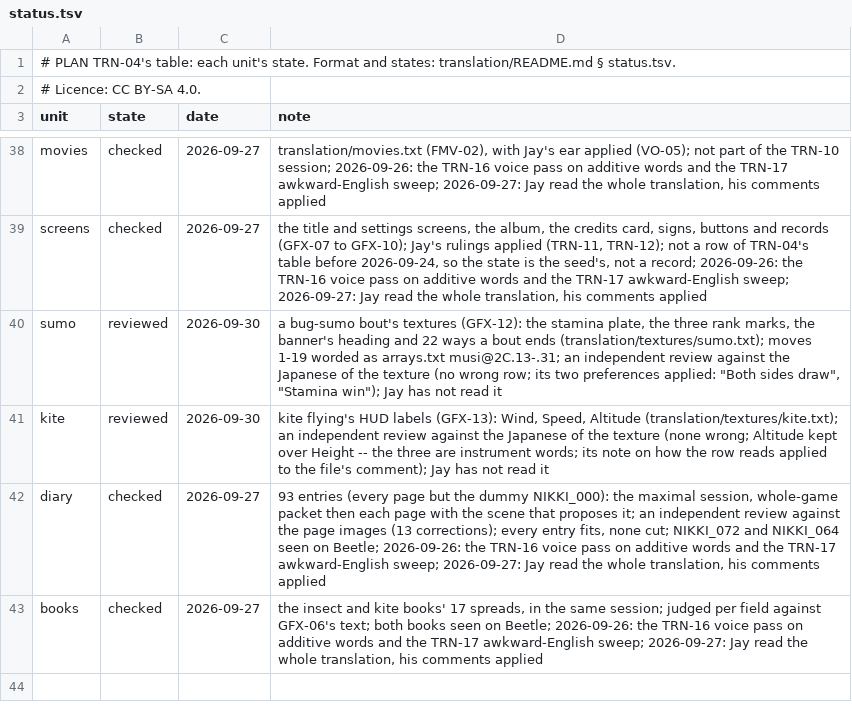
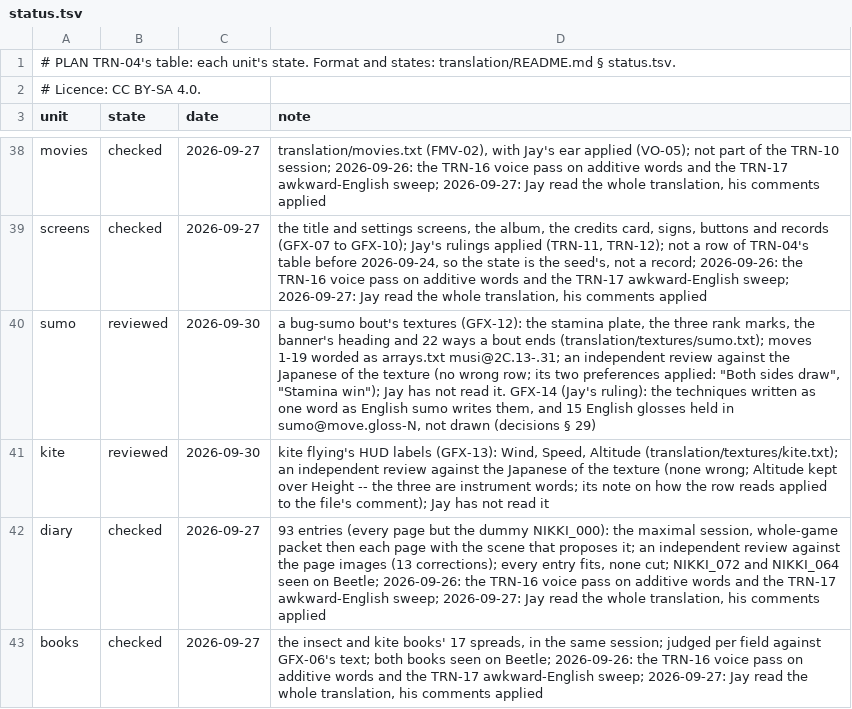
Before and after one commit to jeapostrophe/boku-ps1, a TSV file: translation/status.tsv, drawn as a sheet; only a part is shown, gaps mark what is left out.

```diff
--- a/translation/status.tsv
+++ b/translation/status.tsv
@@ -39,3 +39,3 @@ movies	checked	2026-09-27	translation/movies.txt (FMV-02), with Jay's ear applie
 screens	checked	2026-09-27	the title and settings screens, the album, the credits card, signs, buttons and records (GFX-07 to GFX-10); Jay's rulings applied (TRN-11, TRN-12); not a row of TRN-04's table before 2026-09-24, so the state is the seed's, not a record; 2026-09-26: the TRN-16 voice pass on additive words and the TRN-17 awkward-English sweep; 2026-09-27: Jay read the whole translation, his comments applied
-sumo	reviewed	2026-09-30	a bug-sumo bout's textures (GFX-12): the stamina plate, the three rank marks, the banner's heading and 22 ways a bout ends (translation/textures/sumo.txt); moves 1-19 worded as arrays.txt musi@2C.13-.31; an independent review against the Japanese of the texture (no wrong row; its two preferences applied: "Both sides draw", "Stamina win"); Jay has not read it
+sumo	reviewed	2026-09-30	a bug-sumo bout's textures (GFX-12): the stamina plate, the three rank marks, the banner's heading and 22 ways a bout ends (translation/textures/sumo.txt); moves 1-19 worded as arrays.txt musi@2C.13-.31; an independent review against the Japanese of the texture (no wrong row; its two preferences applied: "Both sides draw", "Stamina win"); Jay has not read it. GFX-14 (Jay's ruling): the techniques written as one word as English sumo writes them, and 15 English glosses held in sumo@move.gloss-N, not drawn (decisions § 29)
 kite	reviewed	2026-09-30	kite flying's HUD labels (GFX-13): Wind, Speed, Altitude (translation/textures/kite.txt); an independent review against the Japanese of the texture (none wrong; Altitude kept over Height -- the three are instrument words; its note on how the row reads applied to the file's comment); Jay has not read it
```
Also changed, not shown: 7 other files.
